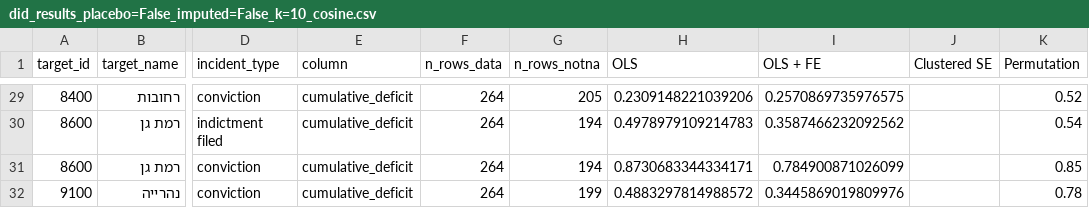
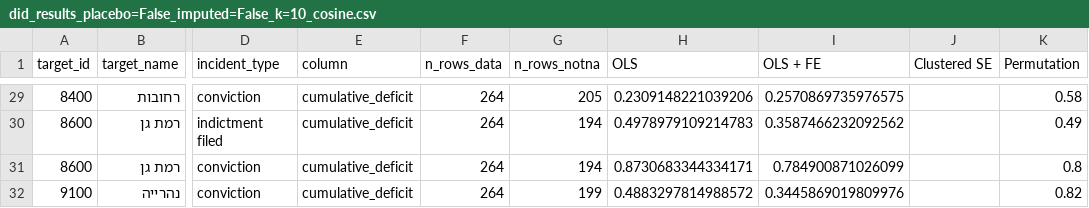
Before and after one commit to Yael-Hari/mayors-causal-inference, a CSV file: src/results/diff/cumulative_deficit/did_results_placebo=False_imputed=False_k=10_cosine.csv, drawn as a sheet; only a part is shown, gaps mark what is left out; the diff covers the shown part only; the diff names each change by its address in the sheet, - before the commit and + after, or states it on an @@ line.

```diff
--- a/src/results/diff/cumulative_deficit/did_results_placebo=False_imputed=False_k=10_cosine.csv
+++ b/src/results/diff/cumulative_deficit/did_results_placebo=False_imputed=False_k=10_cosine.csv
-K29 (Permutation): 0.52
+K29 (Permutation): 0.58
-K30 (Permutation): 0.54
+K30 (Permutation): 0.49
-K31 (Permutation): 0.85
+K31 (Permutation): 0.8
-K32 (Permutation): 0.78
+K32 (Permutation): 0.82
```
Also changed, not shown: 24 edited cells elsewhere in this file, 16 other files.
